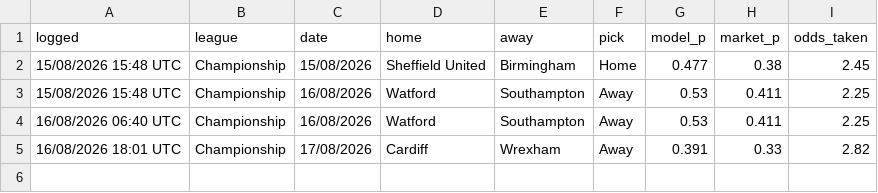
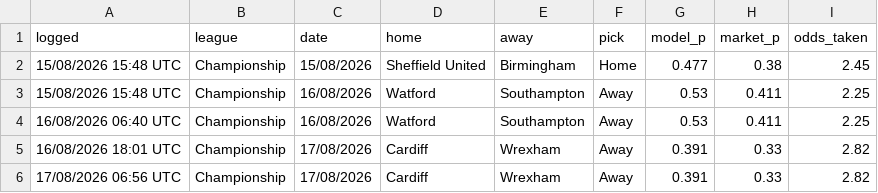
Before and after one commit to elld91/Football, a CSV file: picks_log.csv, drawn as a sheet; the diff names each change by its address in the sheet, - before the commit and + after, or states it on an @@ line.

```diff
--- a/picks_log.csv
+++ b/picks_log.csv
+row 6: 17/08/2026 06:56 UTC | Championship | 17/08/2026 | Cardiff | Wrexham | Away | 0.391 | 0.33 | 2.82
```
Also changed, not shown: 1 other file.
